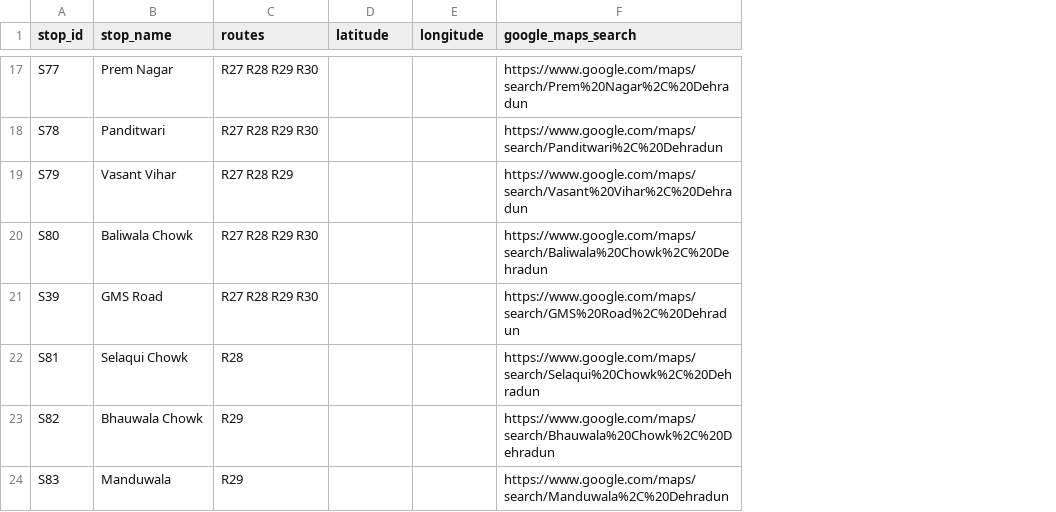
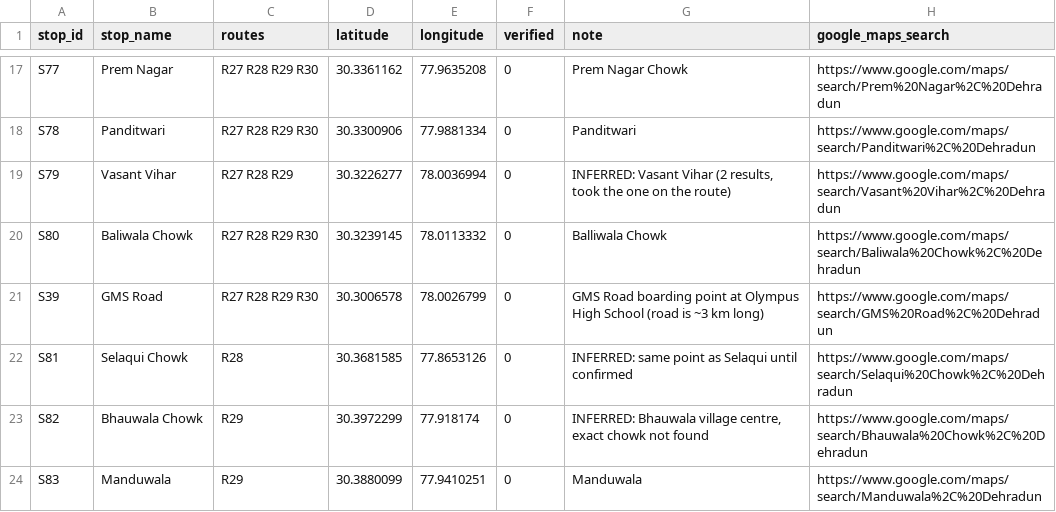
Before and after one commit to Raghavisdev/campusbus-live-, a CSV file: database/data/coordinates_to_fill.csv, drawn as a sheet; only a part is shown, gaps mark what is left out; the diff covers the shown part only; the diff names each change by its address in the sheet, - before the commit and + after, or states it on an @@ line.

Commit message:
Locate buses on the road line: direction, next stop and wait time
- Stop coordinates for R04, R05, R27-R30 from Google Maps (unverified, notes in coordinates_to_fill.csv); GMS Road boarding point at Olympus High School
- compute_shapes.py: OSRM road line per route and each stop's km along it; segments.csv from OSRM
- GPS endpoint projects each point onto the line: direction from consecutive km (30 m jitter threshold), next stop, progress, off-route distance
- Stops have a 150 m radius for 'bus is at the stop'
- recommendLive: wait = rest of current segment + segments to the student's stop; skips off-route, finished or silent (3 min) buses
- Minutes rounded to 0.1 in recommend output

```diff
--- a/database/data/coordinates_to_fill.csv
+++ b/database/data/coordinates_to_fill.csv
+column F (verified), rows 17-24: all 0
+column G (note), rows 17-24: Prem Nagar Chowk | Panditwari | INFERRED: Vasant Vihar (2 results, took the one on the route) | Balliwala Chowk | GMS Road boarding point at Olympus High School (road is ~3 km long) | INFERRED: same point as Selaqui until confirmed | INFERRED: Bhauwala village centre, exact chowk not found | Manduwala
-D17 (latitude): (empty)
+D17 (latitude): 30.3361162
-E17 (longitude): (empty)
+E17 (longitude): 77.9635208
-D18 (latitude): (empty)
+D18 (latitude): 30.3300906
-E18 (longitude): (empty)
+E18 (longitude): 77.9881334
-D19 (latitude): (empty)
+D19 (latitude): 30.3226277
-E19 (longitude): (empty)
+E19 (longitude): 78.0036994
-D20 (latitude): (empty)
+D20 (latitude): 30.3239145
-E20 (longitude): (empty)
+E20 (longitude): 78.0113332
-D21 (latitude): (empty)
+D21 (latitude): 30.3006578
-E21 (longitude): (empty)
+E21 (longitude): 78.0026799
-D22 (latitude): (empty)
+D22 (latitude): 30.3681585
-E22 (longitude): (empty)
+E22 (longitude): 77.8653126
-D23 (latitude): (empty)
+D23 (latitude): 30.3972299
-E23 (longitude): (empty)
+E23 (longitude): 77.918174
-D24 (latitude): (empty)
+D24 (latitude): 30.3880099
-E24 (longitude): (empty)
+E24 (longitude): 77.9410251
```
Also changed, not shown: 30 edited cells elsewhere in this file, 14 other files.
